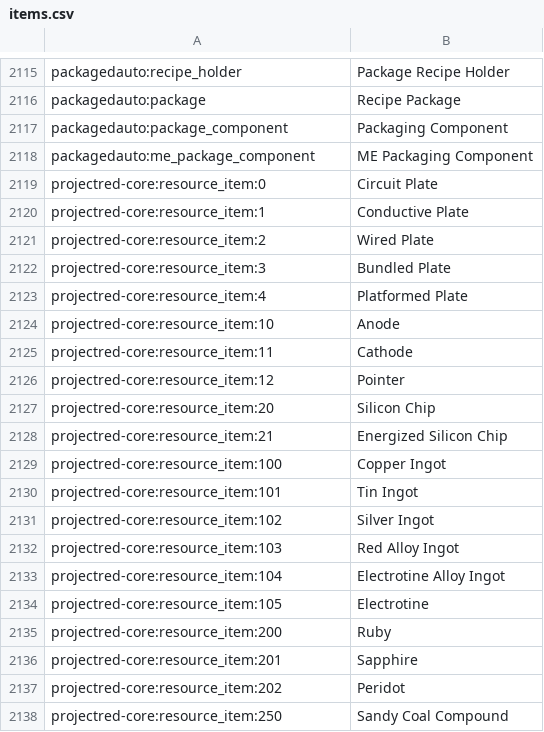
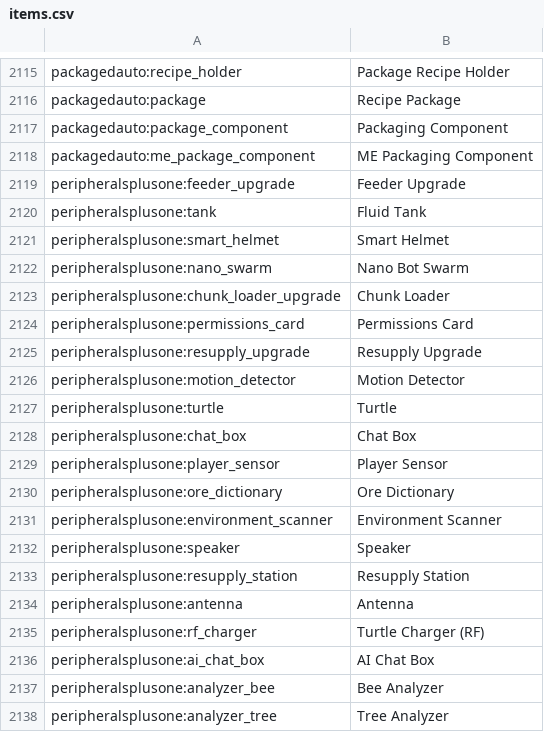
Before and after one commit to LostOfThought/DangerWillRobinson, a CSV file: .minecraft/config/AppliedEnergistics2/items.csv, drawn as a sheet; only a part is shown, gaps mark what is left out; the shorter side is filled out with more unchanged rows; the diff covers the shown part only.

Commit message:
CC Addons: Plethora, PeripheralsPlusOne

```diff
--- a/.minecraft/config/AppliedEnergistics2/items.csv
+++ b/.minecraft/config/AppliedEnergistics2/items.csv
@@ -2118 +2118,21 @@ packagedauto:package_component, Packaging Component
 packagedauto:me_package_component, ME Packaging Component
+peripheralsplusone:feeder_upgrade, Feeder Upgrade
+peripheralsplusone:tank, Fluid Tank
+peripheralsplusone:smart_helmet, Smart Helmet
+peripheralsplusone:nano_swarm, Nano Bot Swarm
+peripheralsplusone:chunk_loader_upgrade, Chunk Loader
+peripheralsplusone:permissions_card, Permissions Card
+peripheralsplusone:resupply_upgrade, Resupply Upgrade
+peripheralsplusone:motion_detector, Motion Detector
+peripheralsplusone:turtle, Turtle
+peripheralsplusone:chat_box, Chat Box
+peripheralsplusone:player_sensor, Player Sensor
+peripheralsplusone:ore_dictionary, Ore Dictionary
+peripheralsplusone:environment_scanner, Environment Scanner
+peripheralsplusone:speaker, Speaker
+peripheralsplusone:resupply_station, Resupply Station
+peripheralsplusone:antenna, Antenna
+peripheralsplusone:rf_charger, Turtle Charger (RF)
+peripheralsplusone:ai_chat_box, AI Chat Box
+peripheralsplusone:analyzer_bee, Bee Analyzer
+peripheralsplusone:analyzer_tree, Tree Analyzer
```
Also changed, not shown: 29 added rows and 50 moved rows elsewhere in this file, 10 other files.
